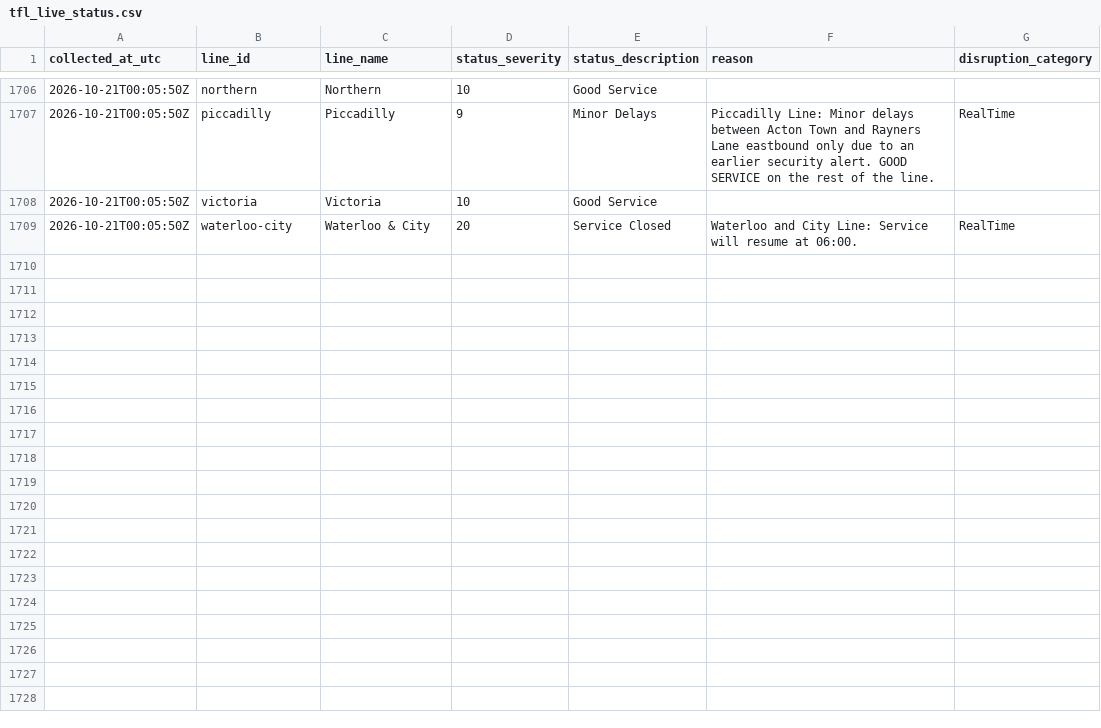
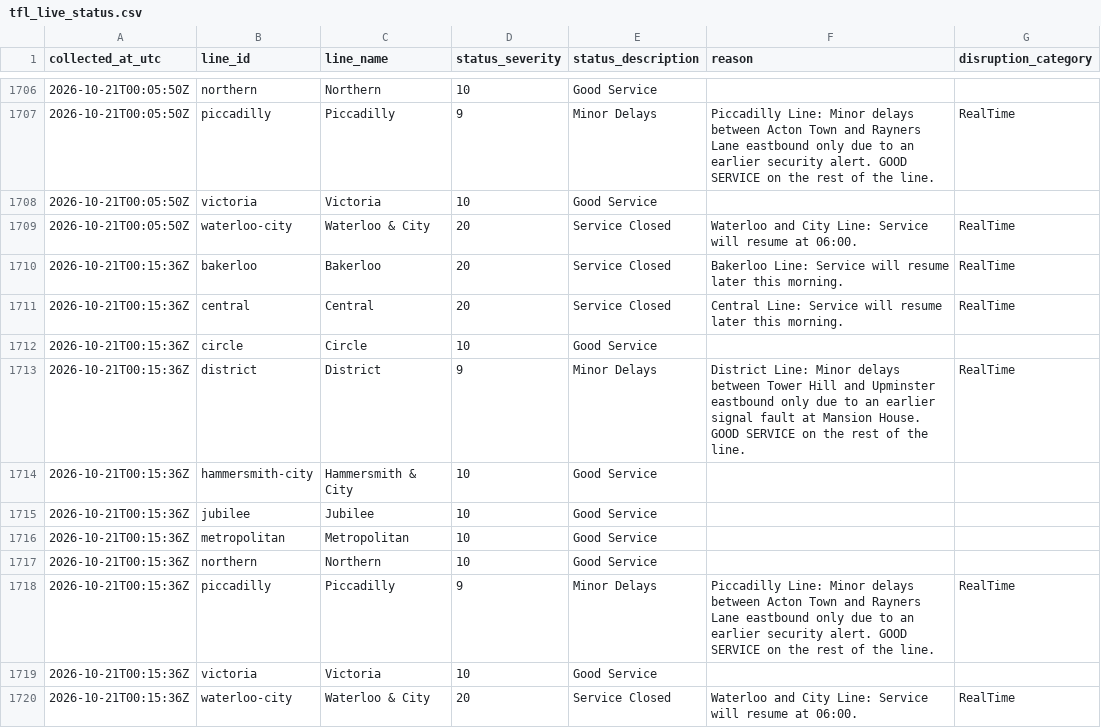
Before and after one commit to AJC-mdx/tfl-delay-analytics, a CSV file: data/tfl_live_status.csv, drawn as a sheet; only a part is shown, gaps mark what is left out.

```diff
--- a/data/tfl_live_status.csv
+++ b/data/tfl_live_status.csv
@@ -1709 +1709,12 @@ collected_at_utc,line_id,line_name,status_severity,status_description,reason,dis
 2026-10-21T00:05:50Z,waterloo-city,Waterloo & City,20,Service Closed,Waterloo and City Line: Service will resume at 06:00.,RealTime
+2026-10-21T00:15:36Z,bakerloo,Bakerloo,20,Service Closed,Bakerloo Line: Service will resume later this morning.,RealTime
+2026-10-21T00:15:36Z,central,Central,20,Service Closed,Central Line: Service will resume later this morning.,RealTime
+2026-10-21T00:15:36Z,circle,Circle,10,Good Service,,
+2026-10-21T00:15:36Z,district,District,9,Minor Delays,District Line: Minor delays between Tower Hill and Upminster eastbound only due to an earlier signal fault at Mansion House. GOOD SERVICE on the rest of the line.,RealTime
+2026-10-21T00:15:36Z,hammersmith-city,Hammersmith & City,10,Good Service,,
+2026-10-21T00:15:36Z,jubilee,Jubilee,10,Good Service,,
+2026-10-21T00:15:36Z,metropolitan,Metropolitan,10,Good Service,,
+2026-10-21T00:15:36Z,northern,Northern,10,Good Service,,
+2026-10-21T00:15:36Z,piccadilly,Piccadilly,9,Minor Delays,Piccadilly Line: Minor delays between Acton Town and Rayners Lane eastbound only due to an earlier security alert. GOOD SERVICE on the rest of the line.,RealTime
+2026-10-21T00:15:36Z,victoria,Victoria,10,Good Service,,
+2026-10-21T00:15:36Z,waterloo-city,Waterloo & City,20,Service Closed,Waterloo and City Line: Service will resume at 06:00.,RealTime
```
